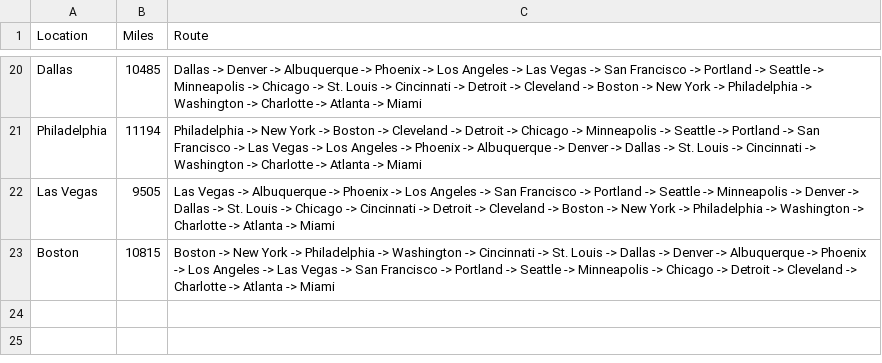
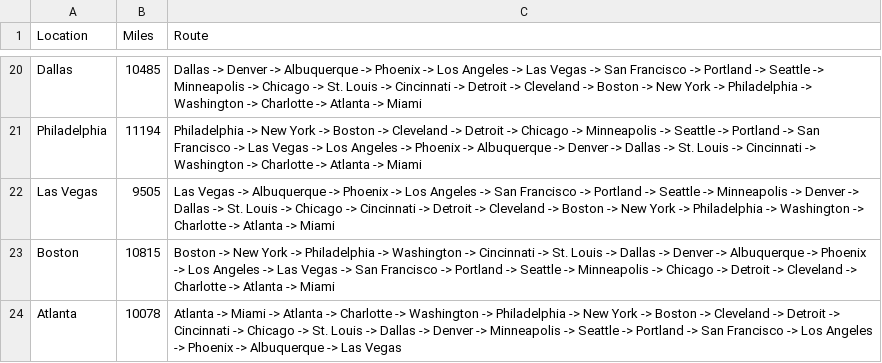
Before and after one commit to dnwiebe/Traveling-Salesman-Skeleton, a CSV file: src/main/resources/distances.csv, drawn as a sheet; only a part is shown, gaps mark what is left out.

Commit message:
Added routes for Atlanta

```diff
--- a/src/main/resources/distances.csv
+++ b/src/main/resources/distances.csv
@@ -23 +23,2 @@ Las Vegas,9505,Las Vegas -> Albuquerque -> Phoenix -> Los Angeles -> San Francis
 Boston,10815,Boston -> New York -> Philadelphia -> Washington -> Cincinnati -> St. Louis -> Dallas -> Denver -> Albuquerque -> Phoenix -> Los Angeles -> Las Vegas -> San Francisco -> Portland -> Seattle -> Minneapolis -> Chicago -> Detroit -> Cleveland -> Charlotte -> Atlanta -> Miami
+Atlanta,10078,Atlanta -> Miami -> Atlanta -> Charlotte -> Washington -> Philadelphia -> New York -> Boston -> Cleveland -> Detroit -> Cincinnati -> Chicago -> St. Louis -> Dallas -> Denver -> Minneapolis -> Seattle -> Portland -> San Francisco -> Los Angeles -> Phoenix -> Albuquerque -> Las Vegas
```
Also changed, not shown: src/main/resources/times.csv.
